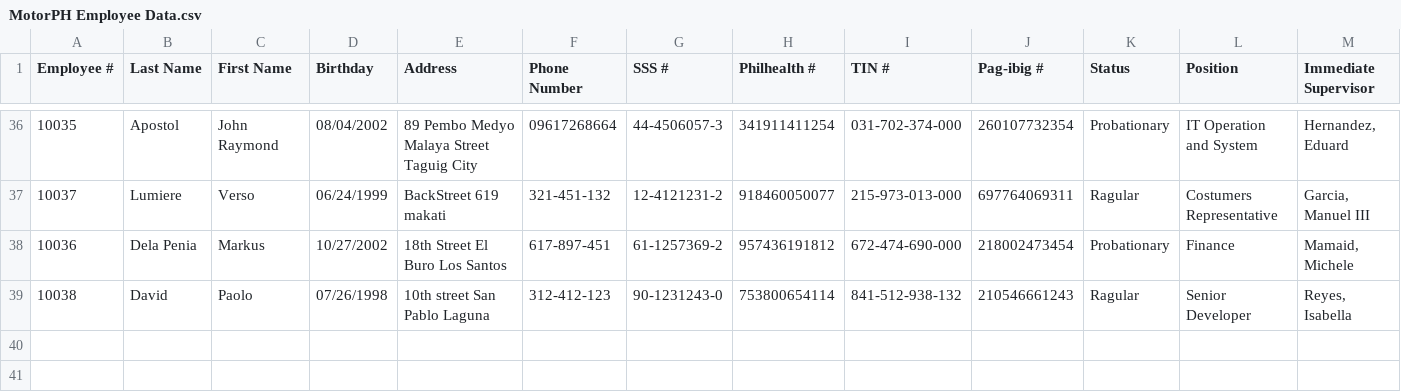
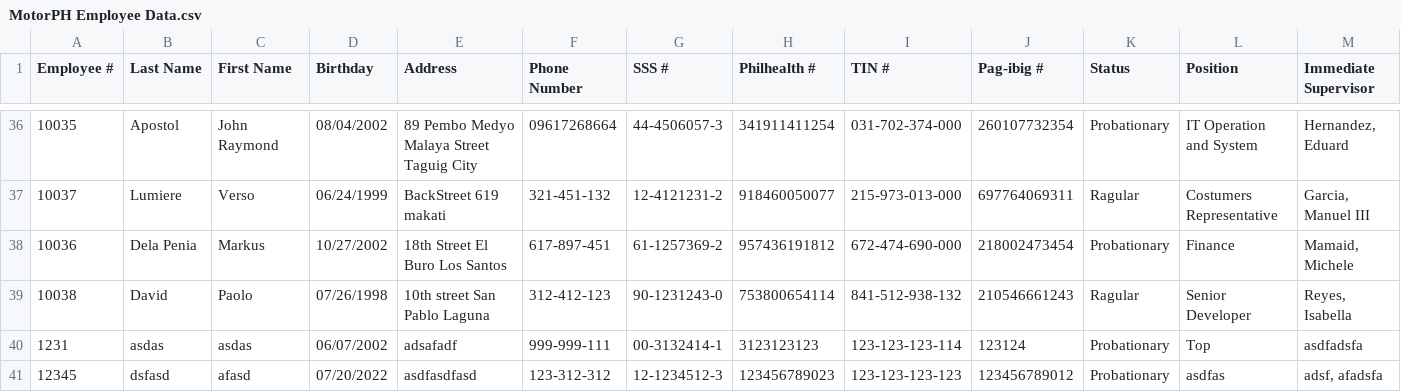
Before and after one commit to raymund110/MotorPH, a CSV file: src/main/resources/MotorPH Employee Data.csv, drawn as a sheet; only a part is shown, gaps mark what is left out; rows hold the shown columns only; the diff names each change by its address in the sheet, - before the commit and + after, or states it on an @@ line.

Commit message:
MS2 commit
- Add login
- Add input handling in New Employee

```diff
--- a/src/main/resources/MotorPH Employee Data.csv
+++ b/src/main/resources/MotorPH Employee Data.csv
+row 40: 1231 | asdas | asdas | 06/07/2002 | adsafadf | 999-999-111 | 00-3132414-1 | 3123123123 | 123-123-123-114 | 123124 | Probationary | Top | asdfadsfa
+row 41: 12345 | dsfasd | afasd | 07/20/2022 | asdfasdfasd | 123-312-312 | 12-1234512-3 | 123456789023 | 123-123-123-123 | 123456789012 | Probationary | asdfas | adsf, afadsfa
```
Also changed, not shown: target/classes/MotorPH Employee Data.csv, 19 other files.
